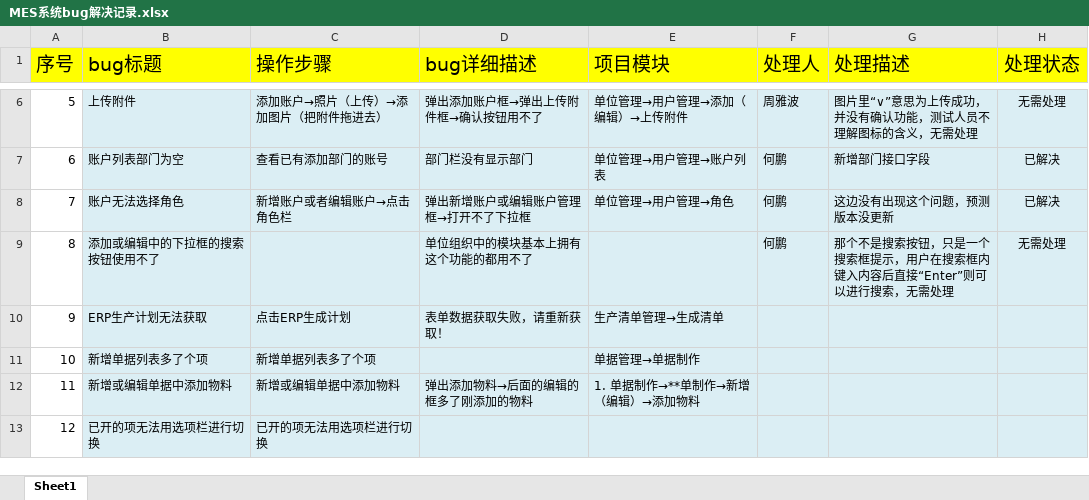
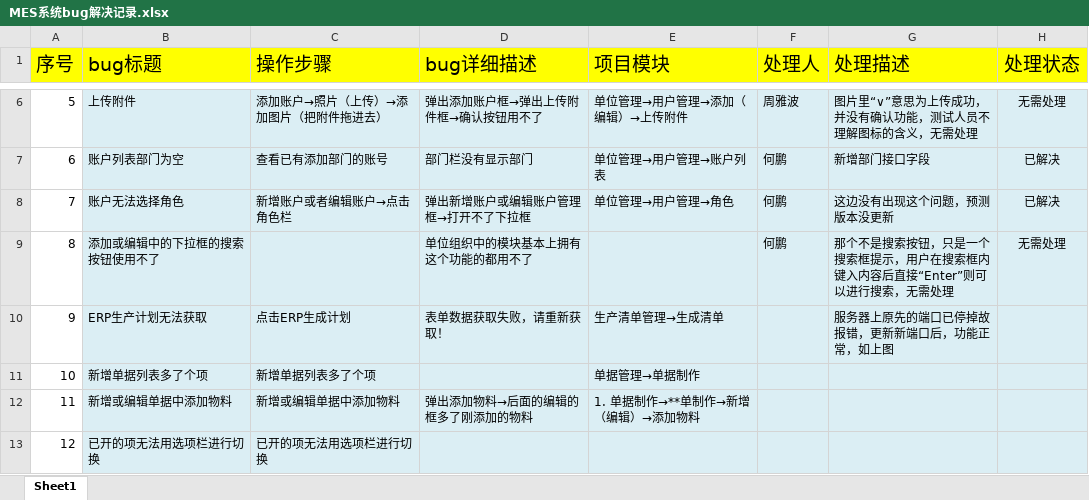
Before and after one commit to zhouyb1/BeiJing_MES, an Excel workbook: Source/bug处理记录/MES系统bug解决记录.xlsx, sheet Sheet1, drawn as a sheet; only a part is shown, gaps mark what is left out; values as stored, in another font and other column widths than the file's, no borders; charts and pictures and conditional formats not drawn; the diff names each change by its address in the sheet, - before the commit and + after, or states it on an @@ line.

Commit message:
no commit message

```diff
--- a/Source/bug处理记录/MES系统bug解决记录.xlsx (sheet Sheet1)
+++ b/Source/bug处理记录/MES系统bug解决记录.xlsx (sheet Sheet1)
-G10 (处理描述): (empty)
+G10 (处理描述): 服务器上原先的端口已停掉故报错，更新新端口后，功能正常，如上图
```
Also changed, not shown: charts or pictures.
